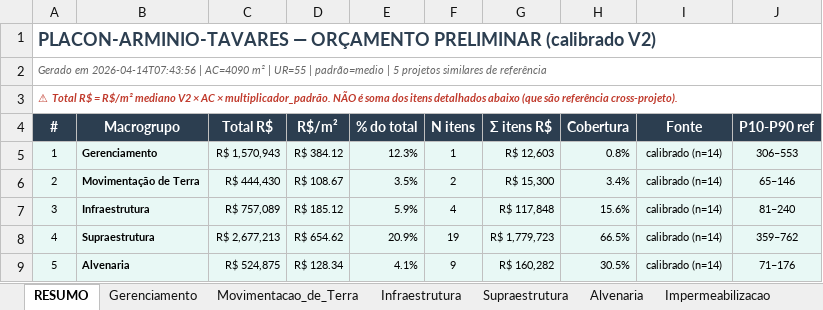
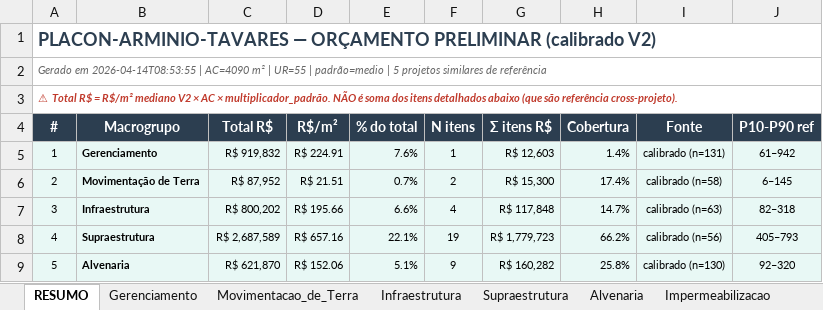
Before and after one commit to leokock/orcamentos-openclaw, an Excel workbook: base/pacotes/placon-arminio-tavares/preliminar-placon-arminio-tavares.xlsx, sheet RESUMO, drawn as a sheet; only a part is shown; values as stored, in another font and other column widths than the file's, no borders; the diff covers the shown part only; the diff names each change by its address in the sheet, - before the commit and + after, or states it on an @@ line.

```diff
--- a/base/pacotes/placon-arminio-tavares/preliminar-placon-arminio-tavares.xlsx (sheet RESUMO)
+++ b/base/pacotes/placon-arminio-tavares/preliminar-placon-arminio-tavares.xlsx (sheet RESUMO)
-A2 (#): Gerado em 2026-04-14T07:43:56 | AC=4090…
+A2 (#): Gerado em 2026-04-14T08:53:55 | AC=4090…
-C5 (Total R$): R$ 1,570,943
+C5 (Total R$): R$ 919,832
-D5 (R$/m²): R$ 384.12
+D5 (R$/m²): R$ 224.91
-E5 (% do total): 12.3%
+E5 (% do total): 7.6%
-H5 (Cobertura): 0.8%
+H5 (Cobertura): 1.4%
-I5 (Fonte): calibrado (n=14)
+I5 (Fonte): calibrado (n=131)
-J5 (P10-P90 ref): 306–553
+J5 (P10-P90 ref): 61–942
-C6 (Total R$): R$ 444,430
+C6 (Total R$): R$ 87,952
-D6 (R$/m²): R$ 108.67
+D6 (R$/m²): R$ 21.51
-E6 (% do total): 3.5%
+E6 (% do total): 0.7%
-H6 (Cobertura): 3.4%
+H6 (Cobertura): 17.4%
-I6 (Fonte): calibrado (n=14)
+I6 (Fonte): calibrado (n=58)
-J6 (P10-P90 ref): 65–146
+J6 (P10-P90 ref): 6–145
-C7 (Total R$): R$ 757,089
+C7 (Total R$): R$ 800,202
-D7 (R$/m²): R$ 185.12
+D7 (R$/m²): R$ 195.66
-E7 (% do total): 5.9%
+E7 (% do total): 6.6%
-H7 (Cobertura): 15.6%
+H7 (Cobertura): 14.7%
-I7 (Fonte): calibrado (n=14)
+I7 (Fonte): calibrado (n=63)
-J7 (P10-P90 ref): 81–240
+J7 (P10-P90 ref): 82–318
-C8 (Total R$): R$ 2,677,213
+C8 (Total R$): R$ 2,687,589
-D8 (R$/m²): R$ 654.62
+D8 (R$/m²): R$ 657.16
-E8 (% do total): 20.9%
+E8 (% do total): 22.1%
-H8 (Cobertura): 66.5%
+H8 (Cobertura): 66.2%
-I8 (Fonte): calibrado (n=14)
+I8 (Fonte): calibrado (n=56)
-J8 (P10-P90 ref): 359–762
+J8 (P10-P90 ref): 405–793
-C9 (Total R$): R$ 524,875
+C9 (Total R$): R$ 621,870
-D9 (R$/m²): R$ 128.34
+D9 (R$/m²): R$ 152.06
-E9 (% do total): 4.1%
+E9 (% do total): 5.1%
-H9 (Cobertura): 30.5%
+H9 (Cobertura): 25.8%
-I9 (Fonte): calibrado (n=14)
+I9 (Fonte): calibrado (n=130)
-J9 (P10-P90 ref): 71–176
+J9 (P10-P90 ref): 92–320
```
Also changed, not shown: 78 edited cells elsewhere in this sheet, sheet Fachada, sheet Gerenciamento, sheet Teto, sheet Movimentacao_de_Terra, sheet Rev._Interno_Parede, sheet Infraestrutura, 12 more sheets, base/pacotes/arthen-arboris/parametrico-arthen-arboris.xlsx, base/pacotes/arthen-arboris/preliminar-arthen-arboris.xlsx, 17 other files.
